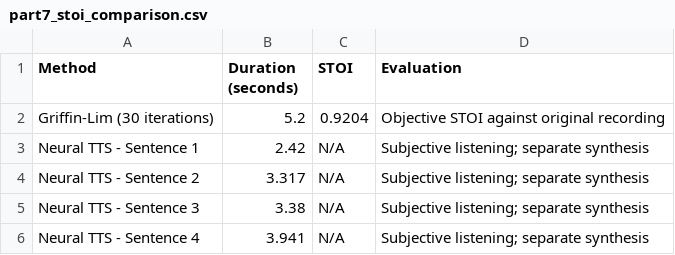
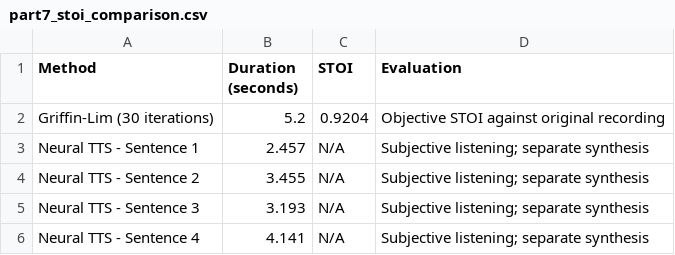
Before and after one commit to OmNanda2000/voicelab-project, a CSV file: part7_stoi_comparison.csv, drawn as a sheet.

Commit message:
Part 0 data completed and all recordings passed audit

```diff
--- a/part7_stoi_comparison.csv
+++ b/part7_stoi_comparison.csv
@@ -2,5 +2,5 @@ Method,Duration (seconds),STOI,Evaluation
 Griffin-Lim (30 iterations),5.2,0.9204,Objective STOI against original recording
-Neural TTS - Sentence 1,2.42,N/A,Subjective listening; separate synthesis
-Neural TTS - Sentence 2,3.317,N/A,Subjective listening; separate synthesis
-Neural TTS - Sentence 3,3.38,N/A,Subjective listening; separate synthesis
-Neural TTS - Sentence 4,3.941,N/A,Subjective listening; separate synthesis
+Neural TTS - Sentence 1,2.457,N/A,Subjective listening; separate synthesis
+Neural TTS - Sentence 2,3.455,N/A,Subjective listening; separate synthesis
+Neural TTS - Sentence 3,3.193,N/A,Subjective listening; separate synthesis
+Neural TTS - Sentence 4,4.141,N/A,Subjective listening; separate synthesis
```
Also changed, not shown: 12 other files.
